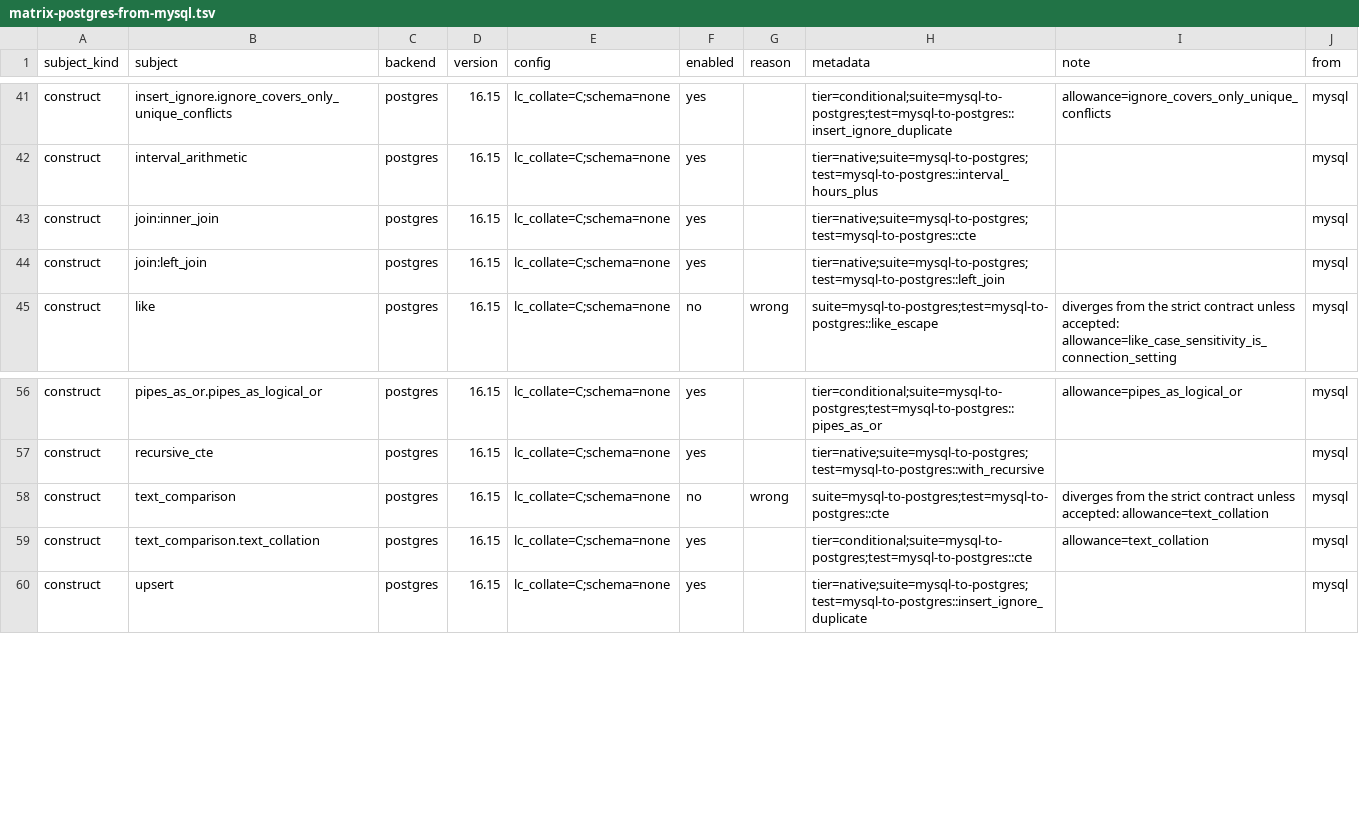
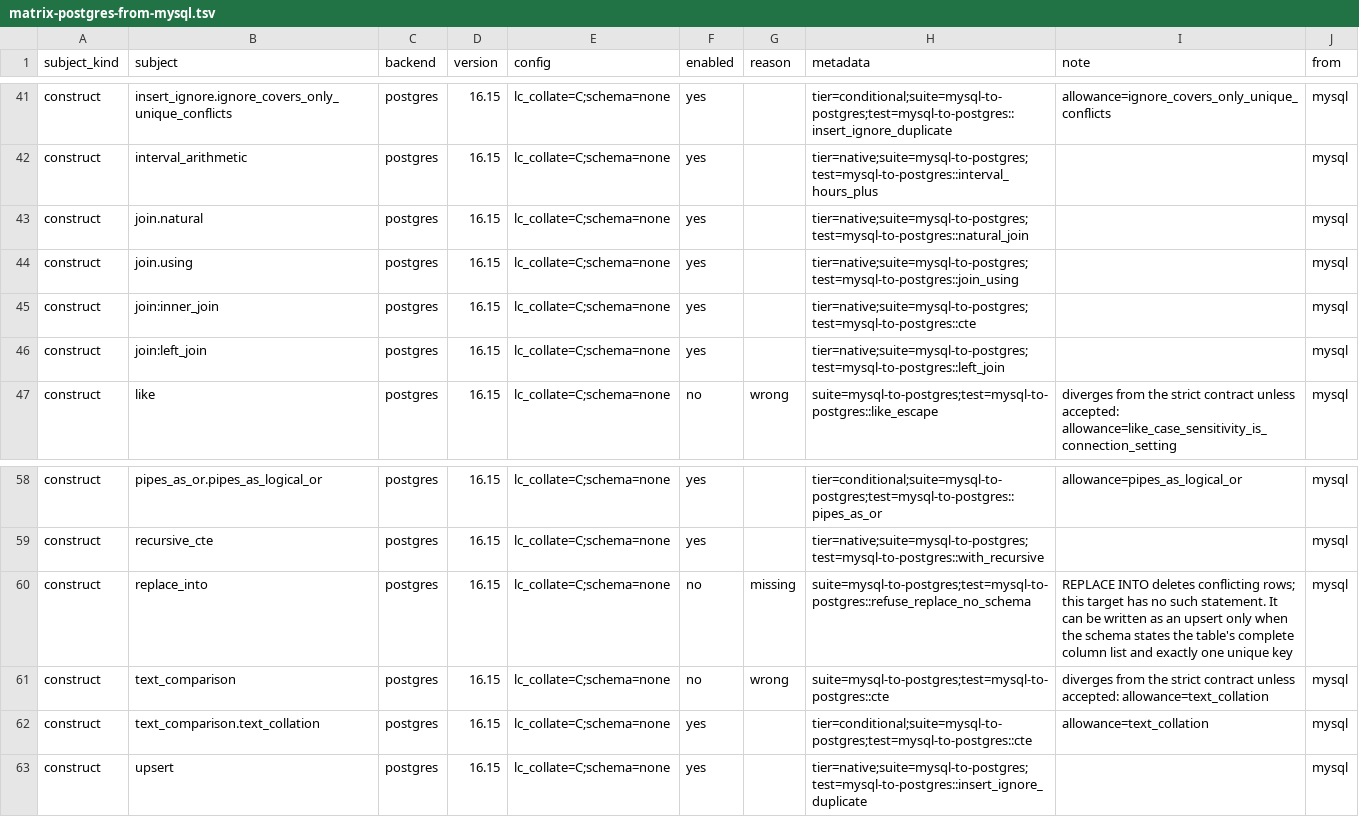
Before and after one commit to ThinkersJournal/unisql, a TSV file: crates/unisql-dialect-postgres/matrix-postgres-from-mysql.tsv, drawn as a sheet; only a part is shown, gaps mark what is left out.

```diff
--- a/crates/unisql-dialect-postgres/matrix-postgres-from-mysql.tsv
+++ b/crates/unisql-dialect-postgres/matrix-postgres-from-mysql.tsv
@@ -42,2 +42,4 @@ construct	insert_ignore.ignore_covers_only_unique_conflicts	postgres	16.15	lc_co
 construct	interval_arithmetic	postgres	16.15	lc_collate=C;schema=none	yes		tier=native;suite=mysql-to-postgres;test=mysql-to-postgres::interval_hours_plus		mysql
+construct	join.natural	postgres	16.15	lc_collate=C;schema=none	yes		tier=native;suite=mysql-to-postgres;test=mysql-to-postgres::natural_join		mysql
+construct	join.using	postgres	16.15	lc_collate=C;schema=none	yes		tier=native;suite=mysql-to-postgres;test=mysql-to-postgres::join_using		mysql
 construct	join:inner_join	postgres	16.15	lc_collate=C;schema=none	yes		tier=native;suite=mysql-to-postgres;test=mysql-to-postgres::cte		mysql
@@ -57,2 +59,3 @@ construct	pipes_as_or.pipes_as_logical_or	postgres	16.15	lc_collate=C;schema=non
 construct	recursive_cte	postgres	16.15	lc_collate=C;schema=none	yes		tier=native;suite=mysql-to-postgres;test=mysql-to-postgres::with_recursive		mysql
+construct	replace_into	postgres	16.15	lc_collate=C;schema=none	no	missing	suite=mysql-to-postgres;test=mysql-to-postgres::refuse_replace_no_schema	REPLACE INTO deletes conflicting rows; this target has no such statement. It can be written as an upsert only when the schema states the table's complete column list and exactly one unique key	mysql
 construct	text_comparison	postgres	16.15	lc_collate=C;schema=none	no	wrong	suite=mysql-to-postgres;test=mysql-to-postgres::cte	diverges from the strict contract unless accepted: allowance=text_collation	mysql
```
Also changed, not shown: crates/unisql-dialect-postgres/matrix-postgres-from-mariadb.tsv, crates/unisql-dialect-sqlite/matrix-sqlite-from-mysql.tsv, 21 other files.
